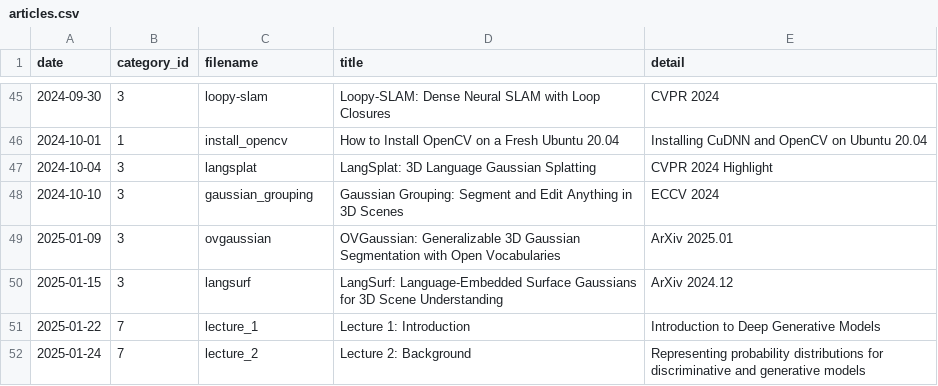
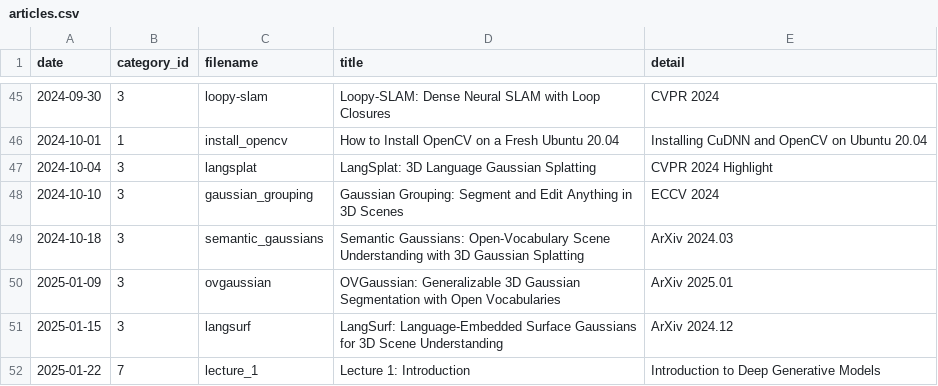
Before and after one commit to seongminjung/seongminjung.github.io, a CSV file: database/articles.csv, drawn as a sheet; only a part is shown, gaps mark what is left out; the shorter side is filled out with more unchanged rows.

Commit message:
Semantic Segmentation post

```diff
--- a/database/articles.csv
+++ b/database/articles.csv
@@ -48,2 +48,3 @@ date,category_id,filename,title,detail
 2024-10-10,3,gaussian_grouping,Gaussian Grouping: Segment and Edit Anything in 3D Scenes,ECCV 2024
+2024-10-18,3,semantic_gaussians,Semantic Gaussians: Open-Vocabulary Scene Understanding with 3D Gaussian Splatting,ArXiv 2024.03
 2025-01-09,3,ovgaussian,OVGaussian: Generalizable 3D Gaussian Segmentation with Open Vocabularies,ArXiv 2025.01
```
Also changed, not shown: 6 other files.
